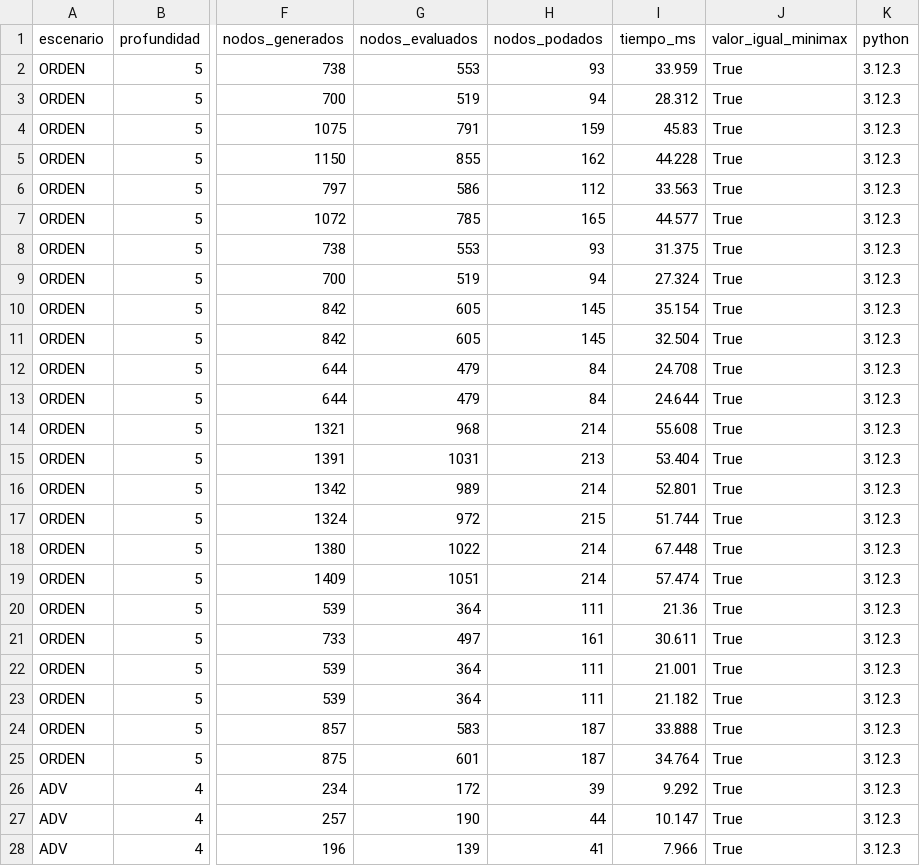
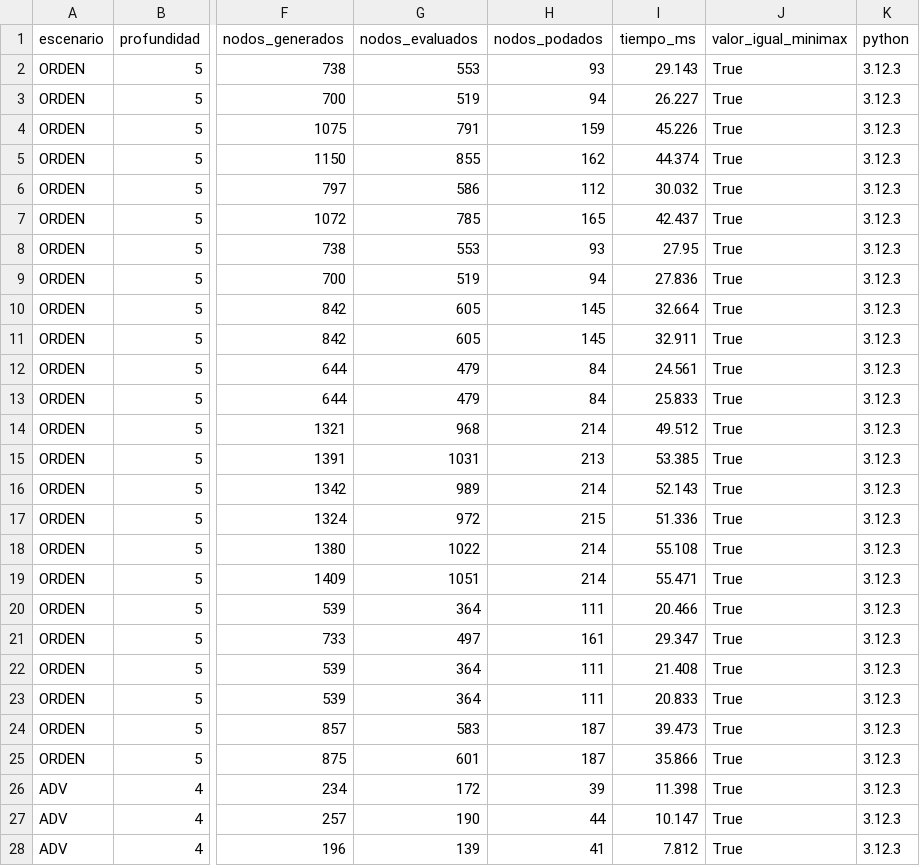
Before and after one commit to Sebastiang210/TacticalGrid, a CSV file: experiments/resultados/orden_poda.csv, drawn as a sheet; only a part is shown, gaps mark what is left out; the diff covers the shown part only; the diff names each change by its address in the sheet, - before the commit and + after, or states it on an @@ line.

```diff
--- a/experiments/resultados/orden_poda.csv
+++ b/experiments/resultados/orden_poda.csv
-I2 (tiempo_ms): 33.959
+I2 (tiempo_ms): 29.143
-I3 (tiempo_ms): 28.312
+I3 (tiempo_ms): 26.227
-I4 (tiempo_ms): 45.83
+I4 (tiempo_ms): 45.226
-I5 (tiempo_ms): 44.228
+I5 (tiempo_ms): 44.374
-I6 (tiempo_ms): 33.563
+I6 (tiempo_ms): 30.032
-I7 (tiempo_ms): 44.577
+I7 (tiempo_ms): 42.437
-I8 (tiempo_ms): 31.375
+I8 (tiempo_ms): 27.95
-I9 (tiempo_ms): 27.324
+I9 (tiempo_ms): 27.836
-I10 (tiempo_ms): 35.154
+I10 (tiempo_ms): 32.664
-I11 (tiempo_ms): 32.504
+I11 (tiempo_ms): 32.911
-I12 (tiempo_ms): 24.708
+I12 (tiempo_ms): 24.561
-I13 (tiempo_ms): 24.644
+I13 (tiempo_ms): 25.833
-I14 (tiempo_ms): 55.608
+I14 (tiempo_ms): 49.512
-I15 (tiempo_ms): 53.404
+I15 (tiempo_ms): 53.385
-I16 (tiempo_ms): 52.801
+I16 (tiempo_ms): 52.143
-I17 (tiempo_ms): 51.744
+I17 (tiempo_ms): 51.336
-I18 (tiempo_ms): 67.448
+I18 (tiempo_ms): 55.108
-I19 (tiempo_ms): 57.474
+I19 (tiempo_ms): 55.471
-I20 (tiempo_ms): 21.36
+I20 (tiempo_ms): 20.466
-I21 (tiempo_ms): 30.611
+I21 (tiempo_ms): 29.347
-I22 (tiempo_ms): 21.001
+I22 (tiempo_ms): 21.408
-I23 (tiempo_ms): 21.182
+I23 (tiempo_ms): 20.833
-I24 (tiempo_ms): 33.888
+I24 (tiempo_ms): 39.473
-I25 (tiempo_ms): 34.764
+I25 (tiempo_ms): 35.866
-I26 (tiempo_ms): 9.292
+I26 (tiempo_ms): 11.398
-I28 (tiempo_ms): 7.966
+I28 (tiempo_ms): 7.812
```
Also changed, not shown: 21 edited cells elsewhere in this file, experiments/resultados/adversarial_profundidad.csv, experiments/resultados/beam.csv, 9 other files.
